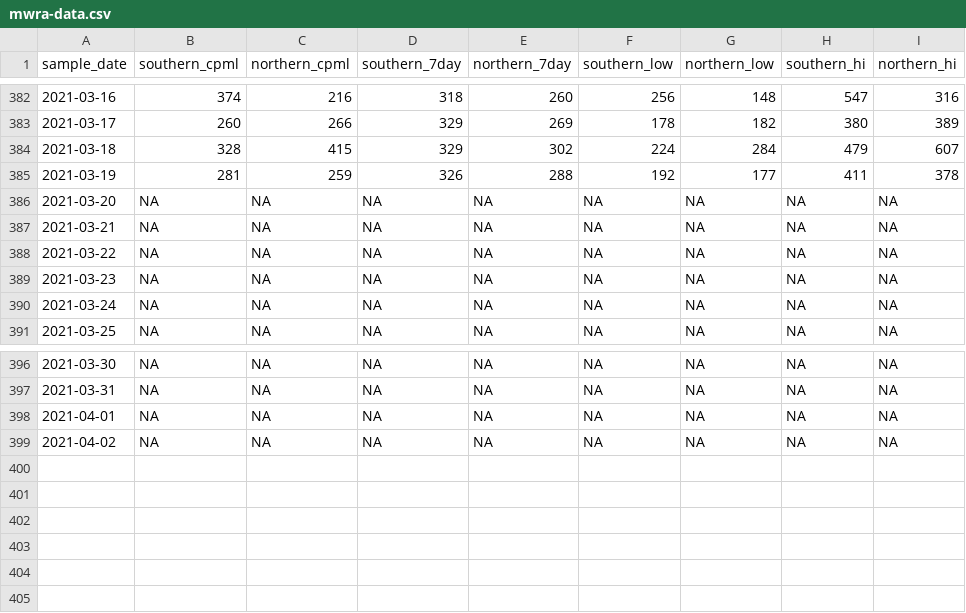
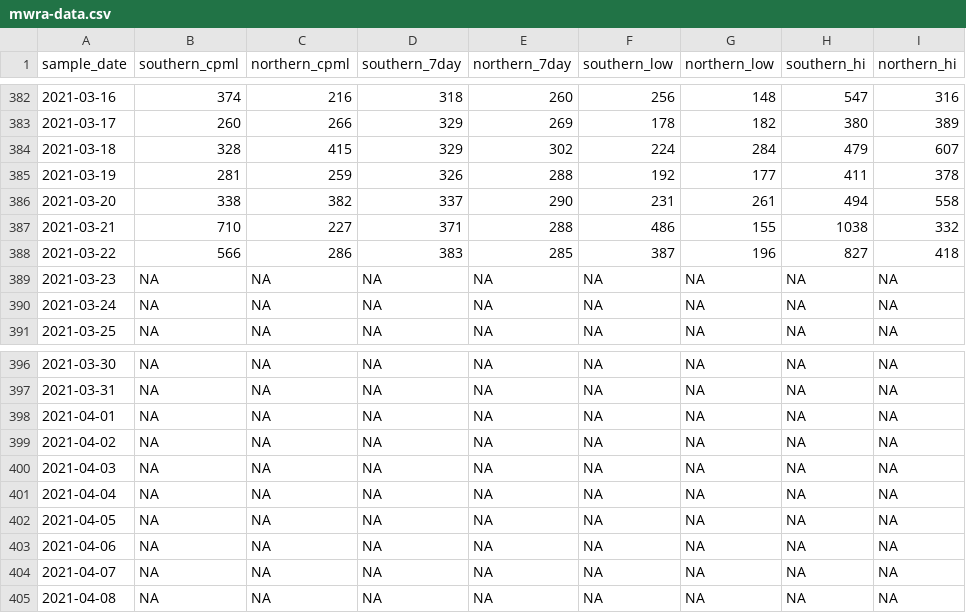
Before and after one commit to nibrivia/mwra-data, a CSV file: mwra-data.csv, drawn as a sheet; only a part is shown, gaps mark what is left out.

```diff
--- a/mwra-data.csv
+++ b/mwra-data.csv
@@ -385,5 +385,5 @@ sample_date,southern_cpml,northern_cpml,southern_7day,northern_7day,southern_low
 2021-03-19,281,259,326,288,192,177,411,378
-2021-03-20,NA,NA,NA,NA,NA,NA,NA,NA
-2021-03-21,NA,NA,NA,NA,NA,NA,NA,NA
-2021-03-22,NA,NA,NA,NA,NA,NA,NA,NA
+2021-03-20,338,382,337,290,231,261,494,558
+2021-03-21,710,227,371,288,486,155,1038,332
+2021-03-22,566,286,383,285,387,196,827,418
 2021-03-23,NA,NA,NA,NA,NA,NA,NA,NA
@@ -399 +399,7 @@ sample_date,southern_cpml,northern_cpml,southern_7day,northern_7day,southern_low
 2021-04-02,NA,NA,NA,NA,NA,NA,NA,NA
+2021-04-03,NA,NA,NA,NA,NA,NA,NA,NA
+2021-04-04,NA,NA,NA,NA,NA,NA,NA,NA
+2021-04-05,NA,NA,NA,NA,NA,NA,NA,NA
+2021-04-06,NA,NA,NA,NA,NA,NA,NA,NA
+2021-04-07,NA,NA,NA,NA,NA,NA,NA,NA
+2021-04-08,NA,NA,NA,NA,NA,NA,NA,NA
```
Also changed, not shown: 1 other file.
